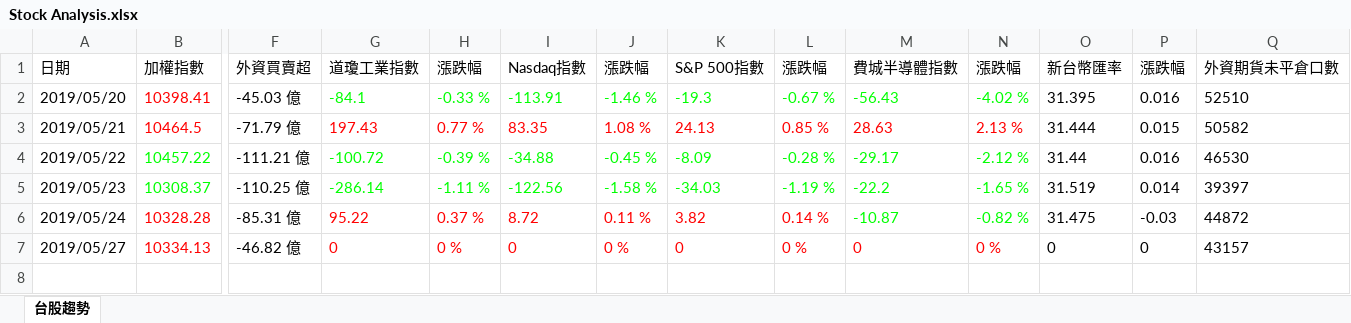
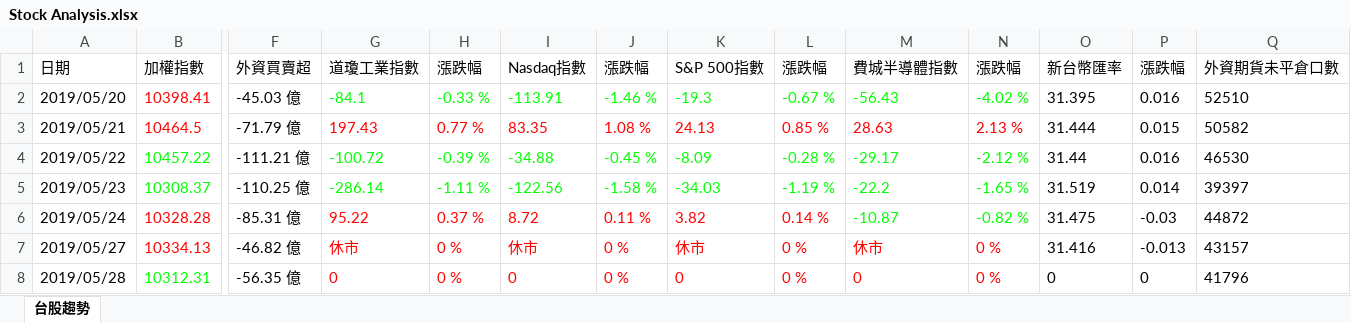
Before and after one commit to ArdaHsieh/TWSE-InfoCrawler, an Excel workbook: Stock Analysis.xlsx, sheet 台股趨勢, drawn as a sheet; only a part is shown, gaps mark what is left out; values as stored, in another font and other column widths than the file's, no borders; rows hold the shown columns only; the diff names each change by its address in the sheet, - before the commit and + after, or states it on an @@ line.

```diff
--- a/Stock Analysis.xlsx (sheet 台股趨勢)
+++ b/Stock Analysis.xlsx (sheet 台股趨勢)
-G7 (道瓊工業指數): 0
+G7 (道瓊工業指數): 休市
-I7 (Nasdaq指數): 0
+I7 (Nasdaq指數): 休市
-K7 (S&P 500指數): 0
+K7 (S&P 500指數): 休市
-M7 (費城半導體指數): 0
+M7 (費城半導體指數): 休市
-O7 (新台幣匯率): 0
+O7 (新台幣匯率): 31.416
-P7 (漲跌幅): 0
+P7 (漲跌幅): -0.013
+row 8: 2019/05/28 | 10312.31 | -56.35 億 | 0 | 0 % | 0 | 0 % | 0 | 0 % | 0 | 0 % | 0 | 0 | 41796
```
Also changed, not shown: 4 other files.
